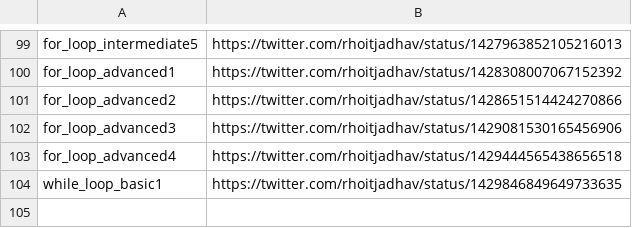
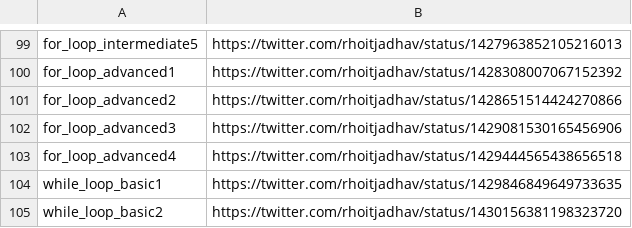
Before and after one commit to rhoitjadhav/python-twitter-posts, a CSV file: links.csv, drawn as a sheet; only a part is shown, gaps mark what is left out.

Commit message:
While Loop Basic 2 twitter link

```diff
--- a/links.csv
+++ b/links.csv
@@ -104 +104,2 @@ for_loop_advanced4, https://twitter.com/rhoitjadhav/status/1429444565438656518
 while_loop_basic1, https://twitter.com/rhoitjadhav/status/1429846849649733635
+while_loop_basic2, https://twitter.com/rhoitjadhav/status/1430156381198323720
```
